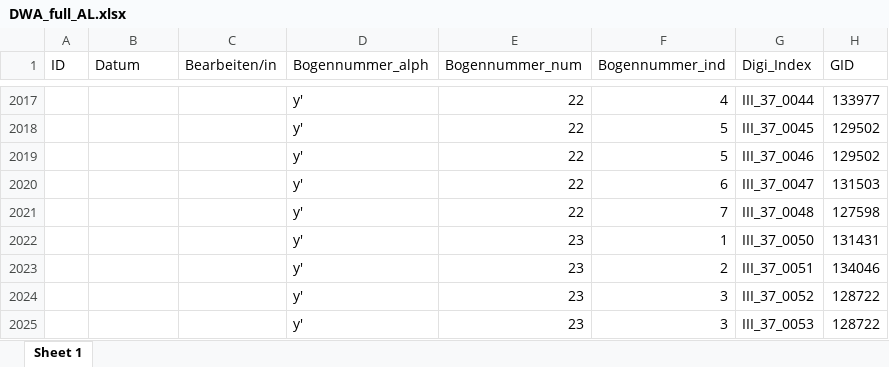
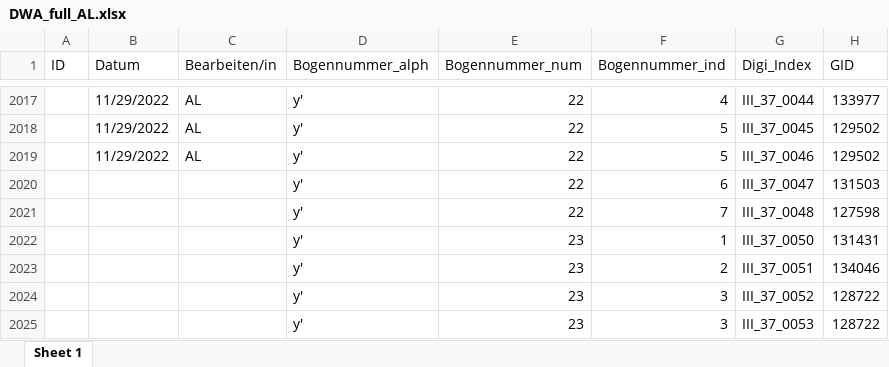
Before and after one commit to SchoenbergA/DWA, an Excel workbook: Data/DWA_full_AL.xlsx, sheet Sheet 1, drawn as a sheet; only a part is shown, gaps mark what is left out; values as stored, in another font and other column widths than the file's, no cell formats; the diff covers the shown part only; the diff names each change by its address in the sheet, - before the commit and + after, or states it on an @@ line.

```diff
--- a/Data/DWA_full_AL.xlsx (sheet Sheet 1)
+++ b/Data/DWA_full_AL.xlsx (sheet Sheet 1)
-B2017:B2019 (Datum): (empty)
+B2017:B2019 (Datum): 11/29/2022
-C2017:C2019 (Bearbeiten/in): (empty)
+C2017:C2019 (Bearbeiten/in): AL
```
Also changed, not shown: 11 added rows, 11 removed rows and 30 edited cells elsewhere in this sheet, cell formats.
